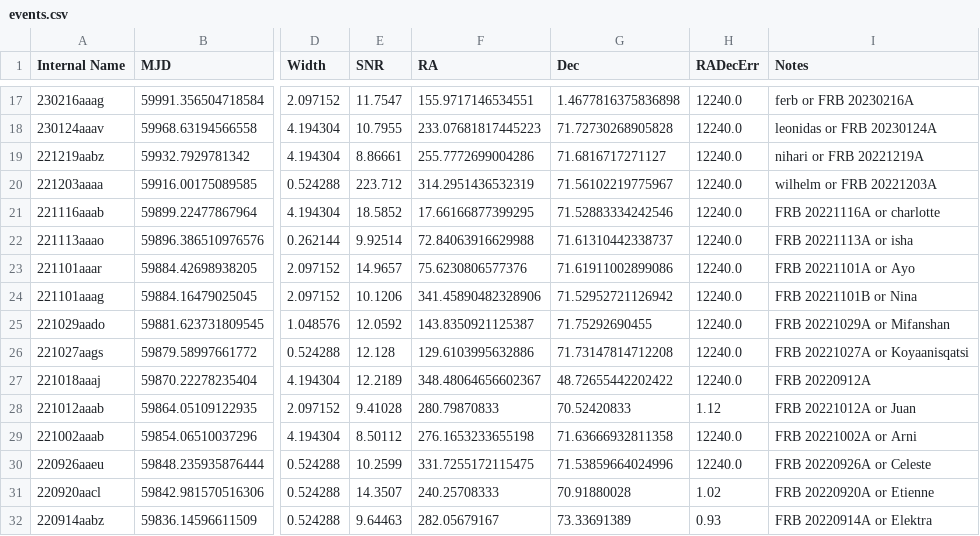
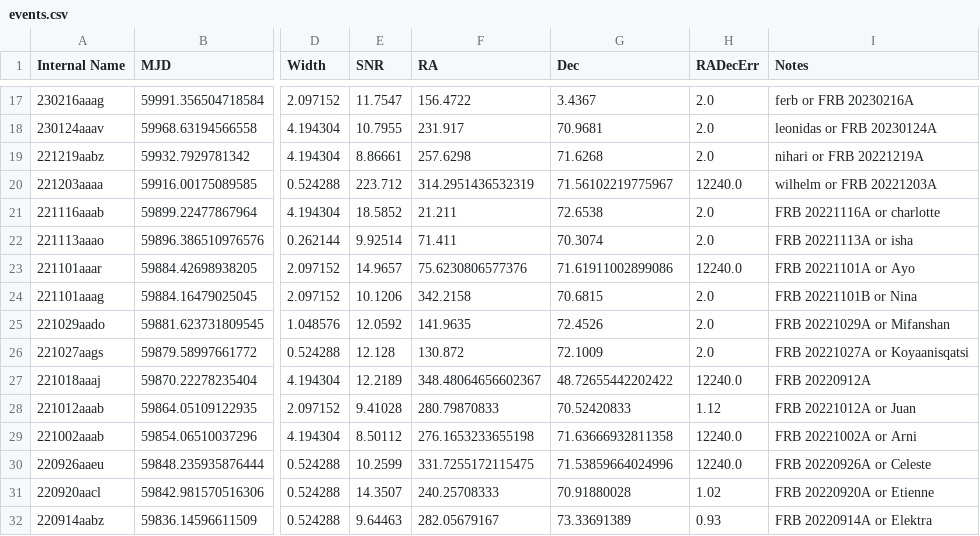
Before and after one commit to dsa110/dsa110-archive, a CSV file: events.csv, drawn as a sheet; only a part is shown, gaps mark what is left out; the diff covers the shown part only; the diff names each change by its address in the sheet, - before the commit and + after, or states it on an @@ line.

```diff
--- a/events.csv
+++ b/events.csv
-F17 (RA): 155.9717146534551
+F17 (RA): 156.4722
-G17 (Dec): 1.4677816375836898
+G17 (Dec): 3.4367
-H17:H19 (RADecErr): 12240.0
+H17:H19 (RADecErr): 2.0
-F18 (RA): 233.07681817445223
+F18 (RA): 231.917
-G18 (Dec): 71.72730268905828
+G18 (Dec): 70.9681
-F19 (RA): 255.7772699004286
+F19 (RA): 257.6298
-G19 (Dec): 71.6816717271127
+G19 (Dec): 71.6268
-F21 (RA): 17.66166877399295
+F21 (RA): 21.211
-G21 (Dec): 71.52883334242546
+G21 (Dec): 72.6538
-H21:H22 (RADecErr): 12240.0
+H21:H22 (RADecErr): 2.0
-F22 (RA): 72.84063916629988
+F22 (RA): 71.411
-G22 (Dec): 71.61310442338737
+G22 (Dec): 70.3074
-F24 (RA): 341.45890482328906
+F24 (RA): 342.2158
-G24 (Dec): 71.52952721126942
+G24 (Dec): 70.6815
-H24:H26 (RADecErr): 12240.0
+H24:H26 (RADecErr): 2.0
-F25 (RA): 143.8350921125387
+F25 (RA): 141.9635
-G25 (Dec): 71.75292690455
+G25 (Dec): 72.4526
-F26 (RA): 129.6103995632886
+F26 (RA): 130.872
-G26 (Dec): 71.73147814712208
+G26 (Dec): 72.1009
```
Also changed, not shown: 1 added row and 68 edited cells elsewhere in this file.
